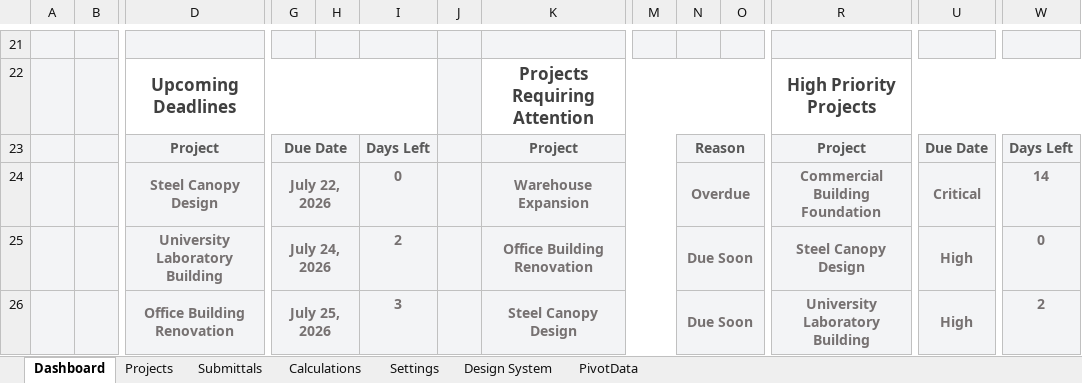
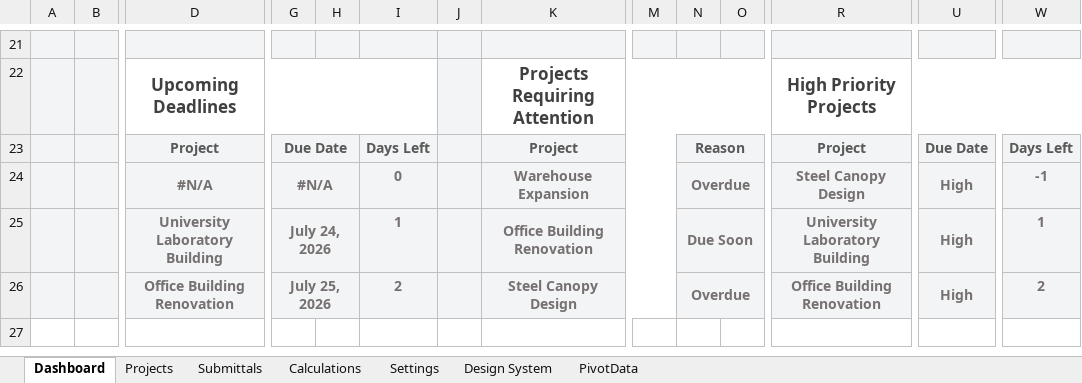
Before and after one commit to jc-magpantay/Engineering-Support-Automation-Toolkit, an Excel workbook: excel/Workbook/EngineeringSupportToolkit.xlsm, sheet Dashboard, drawn as a sheet; only a part is shown, gaps mark what is left out; values as stored, in another font and other column widths than the file's, no borders; charts and pictures and conditional formats not drawn; removed rows and columns are numbered as before the commit, all else as after; rows hold the shown columns only; the diff names each change by its address in the sheet, - before the commit and + after, or states it on an @@ line.

```diff
--- a/excel/Workbook/EngineeringSupportToolkit.xlsm (sheet Dashboard)
+++ b/excel/Workbook/EngineeringSupportToolkit.xlsm (sheet Dashboard)
-row 24:  |  | Steel Canopy Design | July 22, 2026 |  | 0 |  | Warehouse Expansion |  | Overdue |  | Commercial Building Foundation | Critical | 14
+row 24:  |  | #N/A | #N/A |  | 0 |  | Warehouse Expansion |  | Overdue |  | Steel Canopy Design | High | -1
-I25: 2
+I25: 1
-R25: Steel Canopy Design
+R25: University Laboratory Building
-W25: 0
+W25: 1
-I26: 3
+I26: 2
-N26: Due Soon
+N26: Overdue
-R26: University Laboratory Building
+R26: Office Building Renovation
```
Also changed, not shown: sheet Projects, sheet Calculations, sheet PivotData, charts or pictures, 2 other files.
